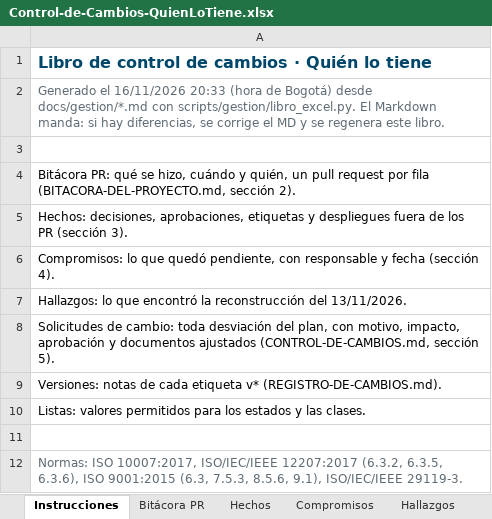
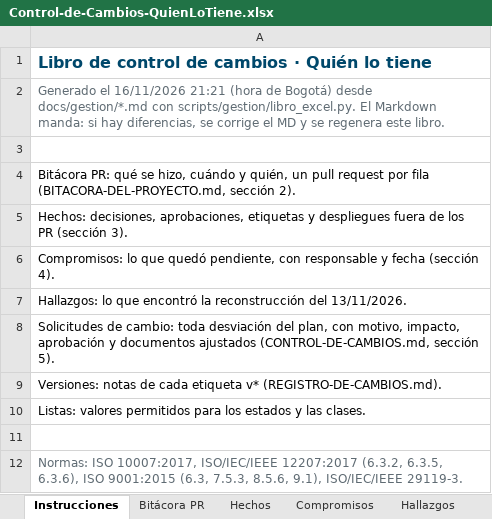
Before and after one commit to Daniel0442123/QuienLoTiene, an Excel workbook: docs/gestion/entregables/Control-de-Cambios-QuienLoTiene.xlsx, sheet Instrucciones, drawn as a sheet; values as stored, in another font and other column widths than the file's, no borders; the diff names each change by its address in the sheet, - before the commit and + after, or states it on an @@ line.

```diff
--- a/docs/gestion/entregables/Control-de-Cambios-QuienLoTiene.xlsx (sheet Instrucciones)
+++ b/docs/gestion/entregables/Control-de-Cambios-QuienLoTiene.xlsx (sheet Instrucciones)
-A2: …el 16/11/2026 20:33 (hora de…
+A2: …el 16/11/2026 21:21 (hora de…
```
Also changed, not shown: sheet Compromisos, 18 other files.
